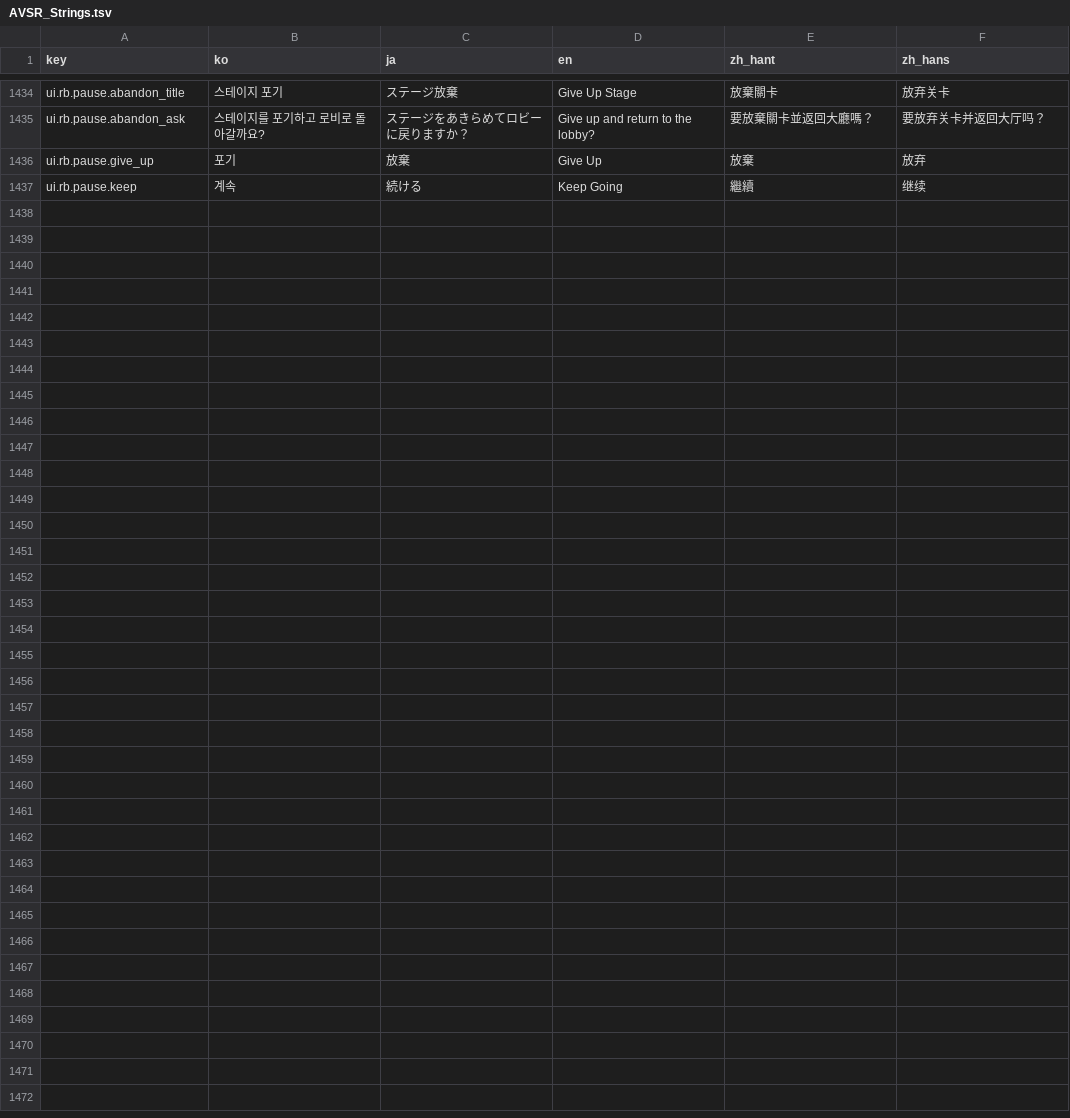
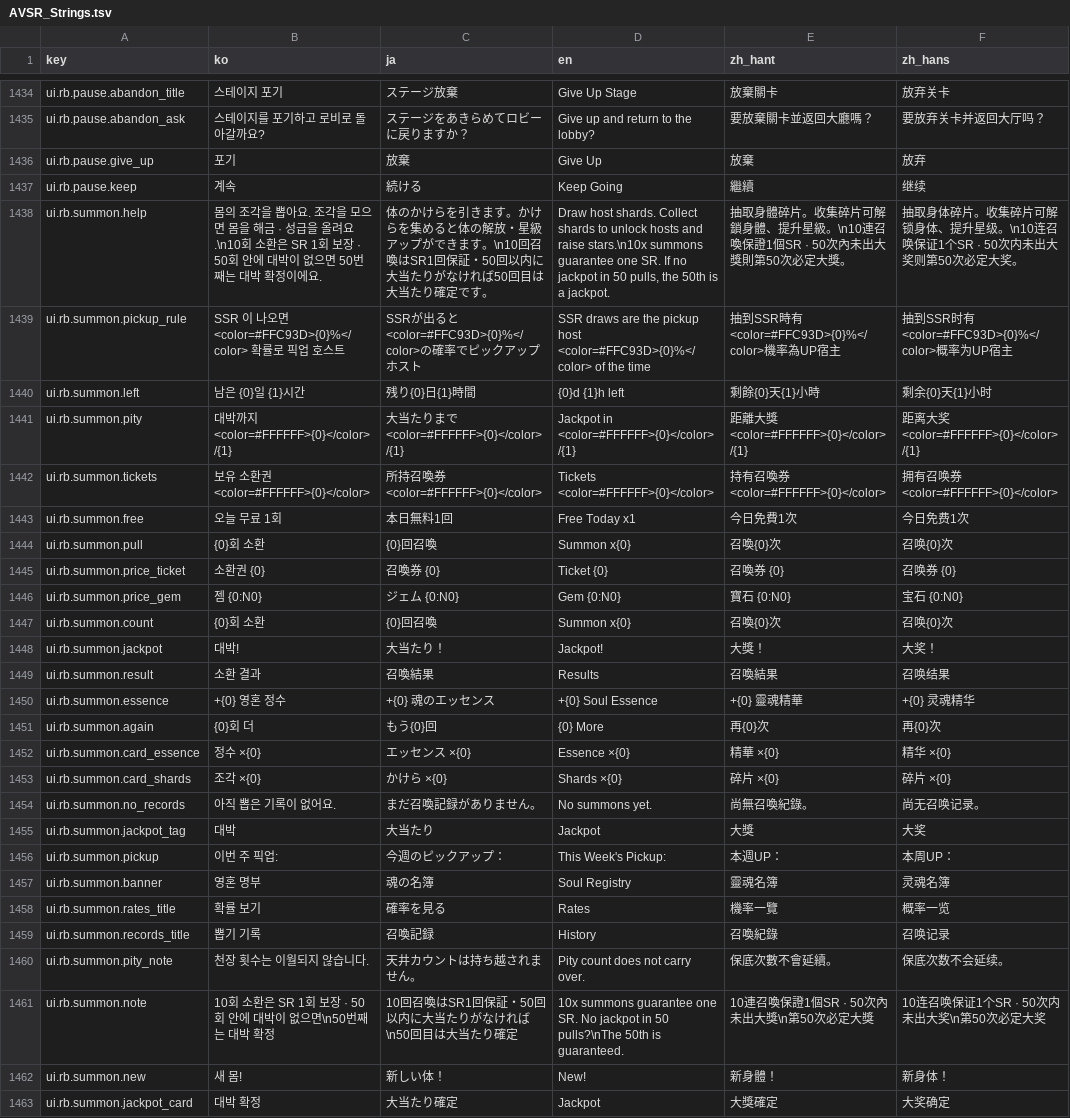
Before and after one commit to inpiawon-ui/AvengingSprit, a TSV file: Projects/AVSR/Localization/AVSR_Strings.tsv, drawn as a sheet; only a part is shown, gaps mark what is left out; the diff names each change by its address in the sheet, - before the commit and + after, or states it on an @@ line.

```diff
--- a/Projects/AVSR/Localization/AVSR_Strings.tsv
+++ b/Projects/AVSR/Localization/AVSR_Strings.tsv
+row 1438: ui.rb.summon.help | 몸의 조각을 뽑아요. 조각을 모으면 몸을 해금 · 성급을 올려요.\n10회 소환은 SR 1회 보장 · 50회 안에 대박이 없으면 50번째는 대박 확정이에요. | 体のかけらを引きます。かけらを集めると体の解放・星級アップができます。\n10回召喚はSR1回保証・50回以内に大当たりがなければ50回目は大当たり確定です。 | Draw host shards. Collect shards to unlock hosts and raise stars.\n10x summons guarantee one SR. If no jackpot in 50 pulls, the 50th is a jackpot. | 抽取身體碎片。收集碎片可解鎖身體、提升星級。\n10連召喚保證1個SR · 50次內未出大獎則第50次必定大獎。 | 抽取身体碎片。收集碎片可解锁身体、提升星级。\n10连召唤保证1个SR · 50次内未出大奖则第50次必定大奖。
+row 1439: ui.rb.summon.pickup_rule | SSR 이 나오면 <color=#FFC93D>{0}%</color> 확률로 픽업 호스트 | SSRが出ると<color=#FFC93D>{0}%</color>の確率でピックアップホスト | SSR draws are the pickup host <color=#FFC93D>{0}%</color> of the time | 抽到SSR時有<color=#FFC93D>{0}%</color>機率為UP宿主 | 抽到SSR时有<color=#FFC93D>{0}%</color>概率为UP宿主
+row 1440: ui.rb.summon.left | 남은 {0}일 {1}시간 | 残り{0}日{1}時間 | {0}d {1}h left | 剩餘{0}天{1}小時 | 剩余{0}天{1}小时
+row 1441: ui.rb.summon.pity | 대박까지 <color=#FFFFFF>{0}</color> /{1} | 大当たりまで <color=#FFFFFF>{0}</color> /{1} | Jackpot in <color=#FFFFFF>{0}</color> /{1} | 距離大獎 <color=#FFFFFF>{0}</color> /{1} | 距离大奖 <color=#FFFFFF>{0}</color> /{1}
+row 1442: ui.rb.summon.tickets | 보유 소환권 <color=#FFFFFF>{0}</color> | 所持召喚券 <color=#FFFFFF>{0}</color> | Tickets <color=#FFFFFF>{0}</color> | 持有召喚券 <color=#FFFFFF>{0}</color> | 拥有召唤券 <color=#FFFFFF>{0}</color>
+row 1443: ui.rb.summon.free | 오늘 무료 1회 | 本日無料1回 | Free Today x1 | 今日免費1次 | 今日免费1次
+row 1444: ui.rb.summon.pull | {0}회 소환 | {0}回召喚 | Summon x{0} | 召喚{0}次 | 召唤{0}次
+row 1445: ui.rb.summon.price_ticket | 소환권 {0} | 召喚券 {0} | Ticket {0} | 召喚券 {0} | 召唤券 {0}
+row 1446: ui.rb.summon.price_gem | 젬 {0:N0} | ジェム {0:N0} | Gem {0:N0} | 寶石 {0:N0} | 宝石 {0:N0}
+row 1447: ui.rb.summon.count | {0}회 소환 | {0}回召喚 | Summon x{0} | 召喚{0}次 | 召唤{0}次
+row 1448: ui.rb.summon.jackpot | 대박! | 大当たり！ | Jackpot! | 大獎！ | 大奖！
+row 1449: ui.rb.summon.result | 소환 결과 | 召喚結果 | Results | 召喚結果 | 召唤结果
+row 1450: ui.rb.summon.essence | +{0} 영혼 정수 | +{0} 魂のエッセンス | +{0} Soul Essence | +{0} 靈魂精華 | +{0} 灵魂精华
+row 1451: ui.rb.summon.again | {0}회 더 | もう{0}回 | {0} More | 再{0}次 | 再{0}次
+row 1452: ui.rb.summon.card_essence | 정수 ×{0} | エッセンス ×{0} | Essence ×{0} | 精華 ×{0} | 精华 ×{0}
+row 1453: ui.rb.summon.card_shards | 조각 ×{0} | かけら ×{0} | Shards ×{0} | 碎片 ×{0} | 碎片 ×{0}
+row 1454: ui.rb.summon.no_records | 아직 뽑은 기록이 없어요. | まだ召喚記録がありません。 | No summons yet. | 尚無召喚紀錄。 | 尚无召唤记录。
+row 1455: ui.rb.summon.jackpot_tag | 대박 | 大当たり | Jackpot | 大獎 | 大奖
+row 1456: ui.rb.summon.pickup | 이번 주 픽업: | 今週のピックアップ： | This Week's Pickup: | 本週UP： | 本周UP：
+row 1457: ui.rb.summon.banner | 영혼 명부 | 魂の名簿 | Soul Registry | 靈魂名簿 | 灵魂名簿
+row 1458: ui.rb.summon.rates_title | 확률 보기 | 確率を見る | Rates | 機率一覽 | 概率一览
+row 1459: ui.rb.summon.records_title | 뽑기 기록 | 召喚記録 | History | 召喚紀錄 | 召唤记录
+row 1460: ui.rb.summon.pity_note | 천장 횟수는 이월되지 않습니다. | 天井カウントは持ち越されません。 | Pity count does not carry over. | 保底次數不會延續。 | 保底次数不会延续。
+row 1461: ui.rb.summon.note | 10회 소환은 SR 1회 보장 · 50회 안에 대박이 없으면\n50번째는 대박 확정 | 10回召喚はSR1回保証・50回以内に大当たりがなければ\n50回目は大当たり確定 | 10x summons guarantee one SR. No jackpot in 50 pulls?\nThe 50th is guaranteed. | 10連召喚保證1個SR · 50次內未出大獎\n第50次必定大獎 | 10连召唤保证1个SR · 50次内未出大奖\n第50次必定大奖
+row 1462: ui.rb.summon.new | 새 몸! | 新しい体！ | New! | 新身體！ | 新身体！
+row 1463: ui.rb.summon.jackpot_card | 대박 확정 | 大当たり確定 | Jackpot | 大獎確定 | 大奖确定
```
Also changed, not shown: 42 other files.
